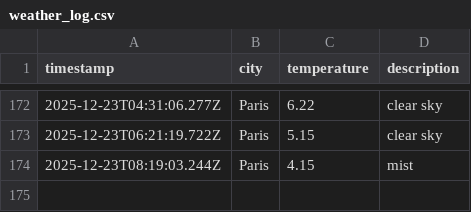
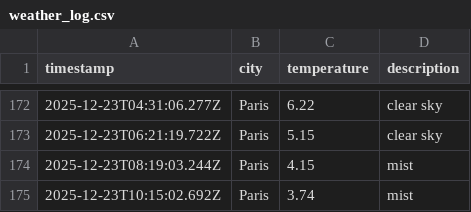
Before and after one commit to LeanneCodes/weather-ops, a CSV file: data/weather_log.csv, drawn as a sheet; only a part is shown, gaps mark what is left out; the diff names each change by its address in the sheet, - before the commit and + after, or states it on an @@ line.

```diff
--- a/data/weather_log.csv
+++ b/data/weather_log.csv
+row 175: 2025-12-23T10:15:02.692Z | Paris | 3.74 | mist
```
Also changed, not shown: 1 other file.
